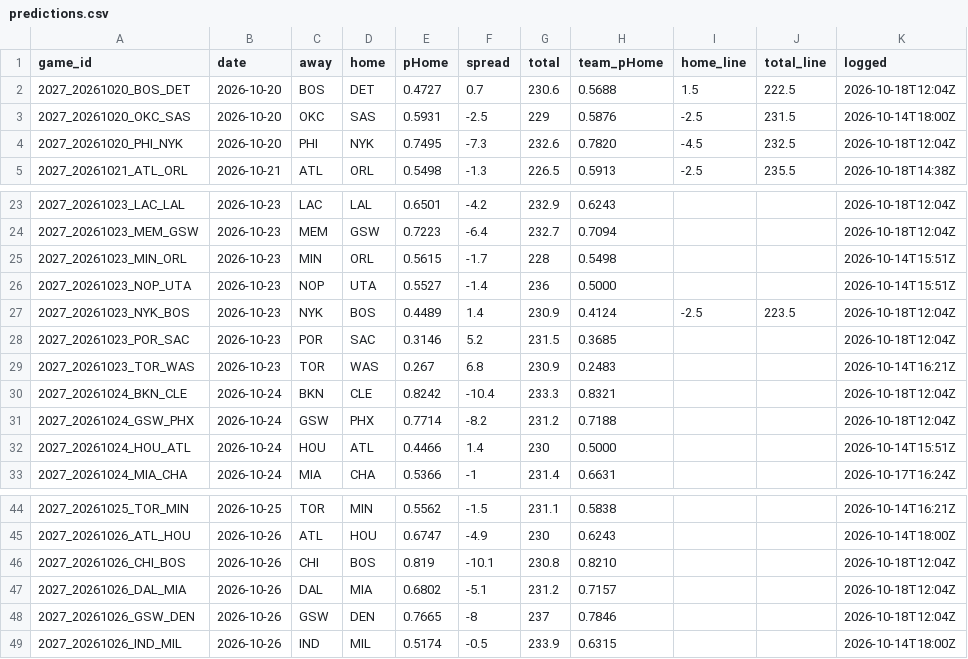
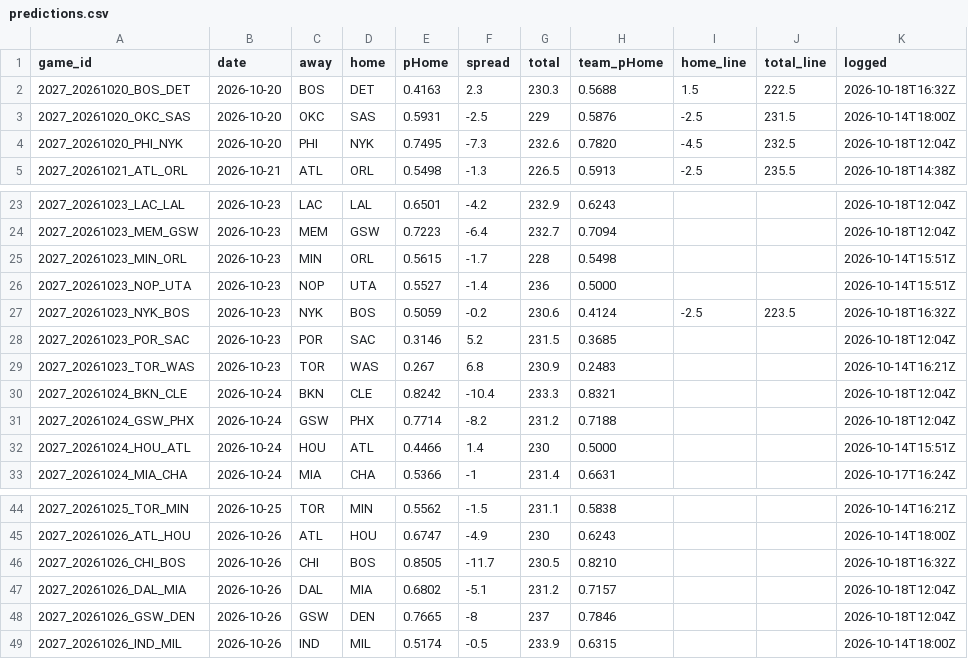
Before and after one commit to DEMON-X13/nba-hub, a CSV file: data/predictions.csv, drawn as a sheet; only a part is shown, gaps mark what is left out.

```diff
--- a/data/predictions.csv
+++ b/data/predictions.csv
@@ -1,3 +1,3 @@
 game_id,date,away,home,pHome,spread,total,team_pHome,home_line,total_line,logged
-2027_20261020_BOS_DET,2026-10-20,BOS,DET,0.4727,0.7,230.6,0.5688,1.5,222.5,2026-10-18T12:04Z
+2027_20261020_BOS_DET,2026-10-20,BOS,DET,0.4163,2.3,230.3,0.5688,1.5,222.5,2026-10-18T16:32Z
 2027_20261020_OKC_SAS,2026-10-20,OKC,SAS,0.5931,-2.5,229,0.5876,-2.5,231.5,2026-10-14T18:00Z
@@ -26,3 +26,3 @@ game_id,date,away,home,pHome,spread,total,team_pHome,home_line,total_line,logged
 2027_20261023_NOP_UTA,2026-10-23,NOP,UTA,0.5527,-1.4,236,0.5000,,,2026-10-14T15:51Z
-2027_20261023_NYK_BOS,2026-10-23,NYK,BOS,0.4489,1.4,230.9,0.4124,-2.5,223.5,2026-10-18T12:04Z
+2027_20261023_NYK_BOS,2026-10-23,NYK,BOS,0.5059,-0.2,230.6,0.4124,-2.5,223.5,2026-10-18T16:32Z
 2027_20261023_POR_SAC,2026-10-23,POR,SAC,0.3146,5.2,231.5,0.3685,,,2026-10-18T12:04Z
@@ -45,3 +45,3 @@ game_id,date,away,home,pHome,spread,total,team_pHome,home_line,total_line,logged
 2027_20261026_ATL_HOU,2026-10-26,ATL,HOU,0.6747,-4.9,230,0.6243,,,2026-10-14T18:00Z
-2027_20261026_CHI_BOS,2026-10-26,CHI,BOS,0.819,-10.1,230.8,0.8210,,,2026-10-18T12:04Z
+2027_20261026_CHI_BOS,2026-10-26,CHI,BOS,0.8505,-11.7,230.5,0.8210,,,2026-10-18T16:32Z
 2027_20261026_DAL_MIA,2026-10-26,DAL,MIA,0.6802,-5.1,231.2,0.7157,,,2026-10-18T12:04Z
```
Also changed, not shown: data/injuries_log.csv, 5 other files.
